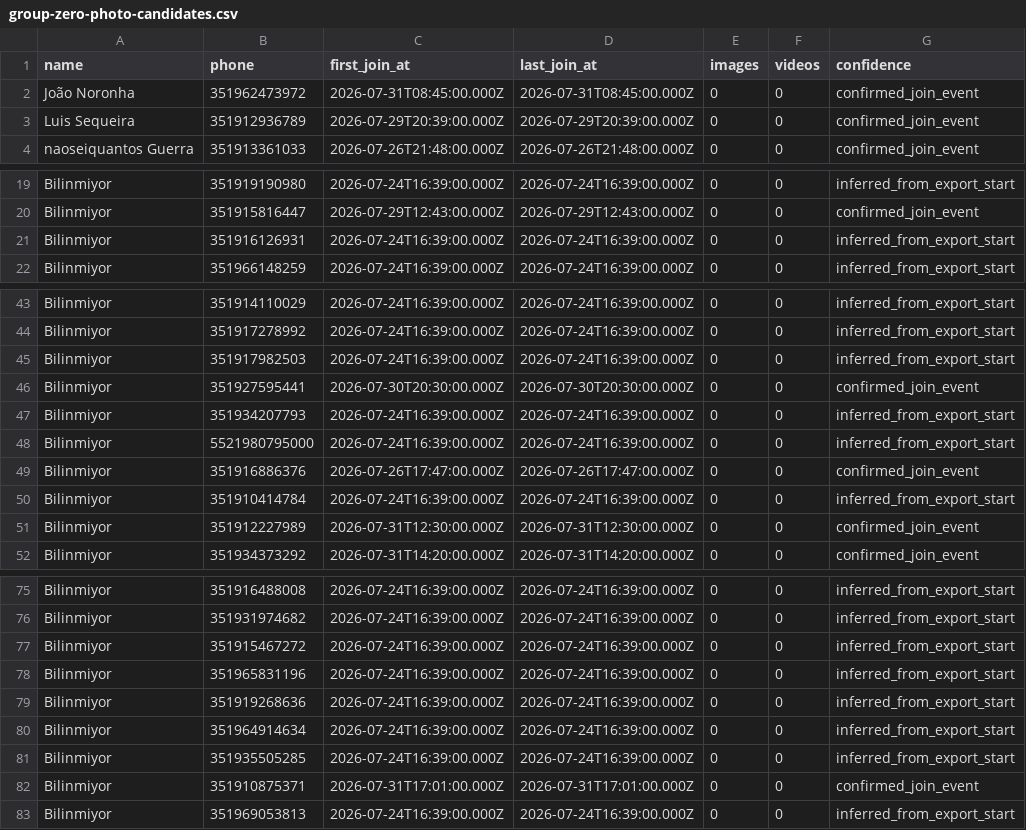
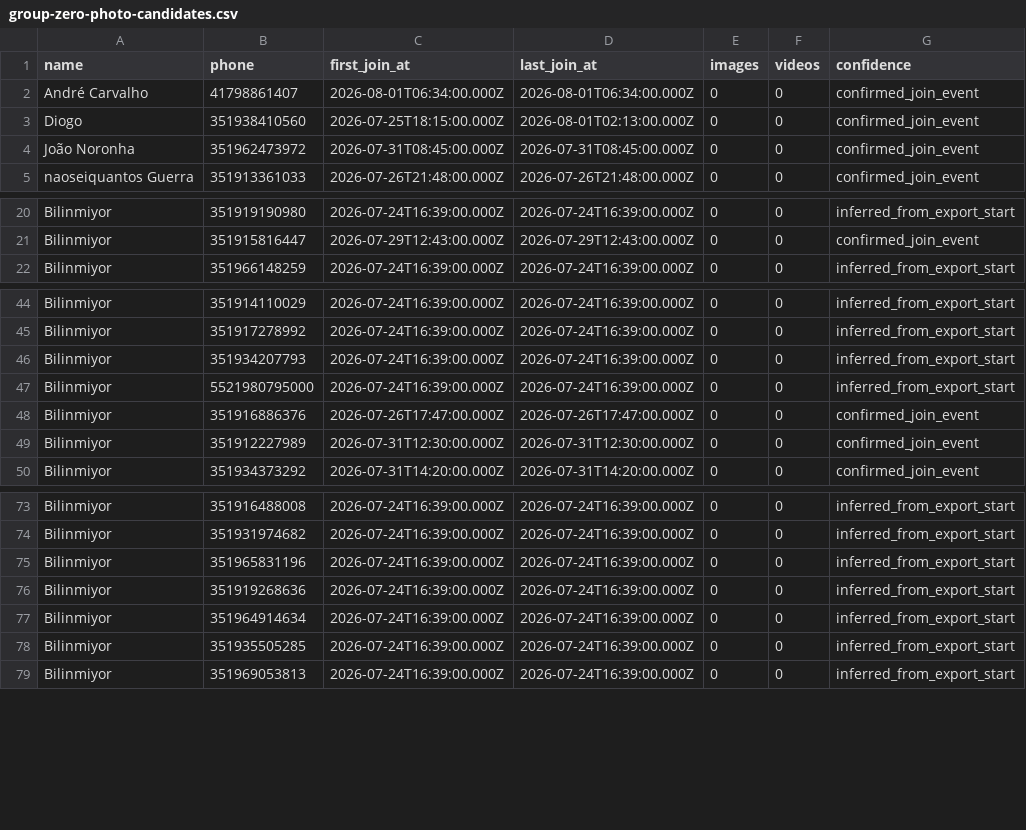
Before and after one commit to fplacido91/ummilhaodefinos, a CSV file: group-zero-photo-candidates.csv, drawn as a sheet; only a part is shown, gaps mark what is left out; the diff covers the shown part only.

```diff
--- a/group-zero-photo-candidates.csv
+++ b/group-zero-photo-candidates.csv
@@ -1,4 +1,5 @@
 "name";"phone";"first_join_at";"last_join_at";"images";"videos";"confidence"
+"André Carvalho";"41798861407";"2026-08-01T06:34:00.000Z";"2026-08-01T06:34:00.000Z";"0";"0";"confirmed_join_event"
+"Diogo";"351938410560";"2026-07-25T18:15:00.000Z";"2026-08-01T02:13:00.000Z";"0";"0";"confirmed_join_event"
 "João Noronha";"351962473972";"2026-07-31T08:45:00.000Z";"2026-07-31T08:45:00.000Z";"0";"0";"confirmed_join_event"
-"Luis Sequeira";"351912936789";"2026-07-29T20:39:00.000Z";"2026-07-29T20:39:00.000Z";"0";"0";"confirmed_join_event"
 "naoseiquantos Guerra";"351913361033";"2026-07-26T21:48:00.000Z";"2026-07-26T21:48:00.000Z";"0";"0";"confirmed_join_event"
@@ -20,3 +21,2 @@
 "Bilinmiyor";"351915816447";"2026-07-29T12:43:00.000Z";"2026-07-29T12:43:00.000Z";"0";"0";"confirmed_join_event"
-"Bilinmiyor";"351916126931";"2026-07-24T16:39:00.000Z";"2026-07-24T16:39:00.000Z";"0";"0";"inferred_from_export_start"
 "Bilinmiyor";"351966148259";"2026-07-24T16:39:00.000Z";"2026-07-24T16:39:00.000Z";"0";"0";"inferred_from_export_start"
@@ -44,4 +45,2 @@
 "Bilinmiyor";"351917278992";"2026-07-24T16:39:00.000Z";"2026-07-24T16:39:00.000Z";"0";"0";"inferred_from_export_start"
-"Bilinmiyor";"351917982503";"2026-07-24T16:39:00.000Z";"2026-07-24T16:39:00.000Z";"0";"0";"inferred_from_export_start"
-"Bilinmiyor";"351927595441";"2026-07-30T20:30:00.000Z";"2026-07-30T20:30:00.000Z";"0";"0";"confirmed_join_event"
 "Bilinmiyor";"351934207793";"2026-07-24T16:39:00.000Z";"2026-07-24T16:39:00.000Z";"0";"0";"inferred_from_export_start"
@@ -49,3 +48,2 @@
 "Bilinmiyor";"351916886376";"2026-07-26T17:47:00.000Z";"2026-07-26T17:47:00.000Z";"0";"0";"confirmed_join_event"
-"Bilinmiyor";"351910414784";"2026-07-24T16:39:00.000Z";"2026-07-24T16:39:00.000Z";"0";"0";"inferred_from_export_start"
 "Bilinmiyor";"351912227989";"2026-07-31T12:30:00.000Z";"2026-07-31T12:30:00.000Z";"0";"0";"confirmed_join_event"
@@ -76,3 +74,2 @@
 "Bilinmiyor";"351931974682";"2026-07-24T16:39:00.000Z";"2026-07-24T16:39:00.000Z";"0";"0";"inferred_from_export_start"
-"Bilinmiyor";"351915467272";"2026-07-24T16:39:00.000Z";"2026-07-24T16:39:00.000Z";"0";"0";"inferred_from_export_start"
 "Bilinmiyor";"351965831196";"2026-07-24T16:39:00.000Z";"2026-07-24T16:39:00.000Z";"0";"0";"inferred_from_export_start"
@@ -81,3 +78,2 @@
 "Bilinmiyor";"351935505285";"2026-07-24T16:39:00.000Z";"2026-07-24T16:39:00.000Z";"0";"0";"inferred_from_export_start"
-"Bilinmiyor";"351910875371";"2026-07-31T17:01:00.000Z";"2026-07-31T17:01:00.000Z";"0";"0";"confirmed_join_event"
 "Bilinmiyor";"351969053813";"2026-07-24T16:39:00.000Z";"2026-07-24T16:39:00.000Z";"0";"0";"inferred_from_export_start"
```
Also changed, not shown: 3 added rows and 6 removed rows elsewhere in this file, 1 other file.
